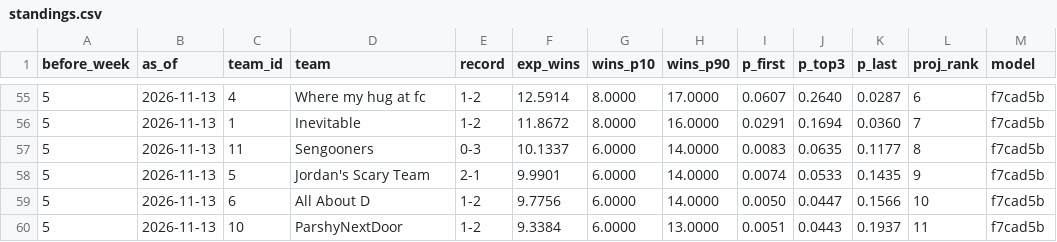
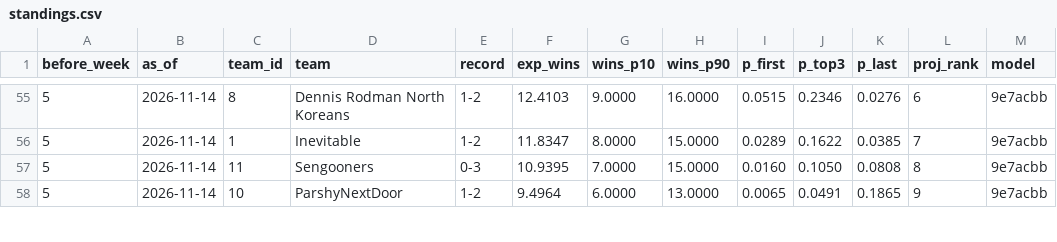
Before and after one commit to Will0Wot/Fantasy_Calculator, a CSV file: tracking/2026-27/standings.csv, drawn as a sheet; only a part is shown, gaps mark what is left out; the diff covers the shown part only.

```diff
--- a/tracking/2026-27/standings.csv
+++ b/tracking/2026-27/standings.csv
@@ -55,6 +55,4 @@ before_week,as_of,team_id,team,record,exp_wins,wins_p10,wins_p90,p_first,p_top3,
-5,2026-11-13,4,Where my hug at fc,1-2,12.5914,8.0000,17.0000,0.0607,0.2640,0.0287,6,f7cad5b
-5,2026-11-13,1,Inevitable,1-2,11.8672,8.0000,16.0000,0.0291,0.1694,0.0360,7,f7cad5b
-5,2026-11-13,11,Sengooners,0-3,10.1337,6.0000,14.0000,0.0083,0.0635,0.1177,8,f7cad5b
-5,2026-11-13,5,Jordan's Scary Team,2-1,9.9901,6.0000,14.0000,0.0074,0.0533,0.1435,9,f7cad5b
-5,2026-11-13,6,All About D,1-2,9.7756,6.0000,14.0000,0.0050,0.0447,0.1566,10,f7cad5b
-5,2026-11-13,10,ParshyNextDoor,1-2,9.3384,6.0000,13.0000,0.0051,0.0443,0.1937,11,f7cad5b
+5,2026-11-14,8,Dennis Rodman North Koreans,1-2,12.4103,9.0000,16.0000,0.0515,0.2346,0.0276,6,9e7acbb
+5,2026-11-14,1,Inevitable,1-2,11.8347,8.0000,15.0000,0.0289,0.1622,0.0385,7,9e7acbb
+5,2026-11-14,11,Sengooners,0-3,10.9395,7.0000,15.0000,0.0160,0.1050,0.0808,8,9e7acbb
+5,2026-11-14,10,ParshyNextDoor,1-2,9.4964,6.0000,13.0000,0.0065,0.0491,0.1865,9,9e7acbb
```
Also changed, not shown: 2 added rows and 46 edited cells elsewhere in this file, tracking/2026-27/matchups.csv, tracking/2026-27/players.csv, 6 other files.
